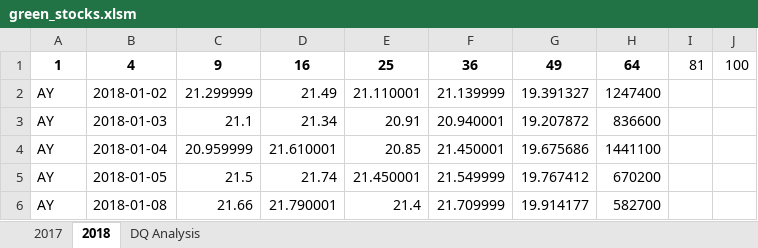
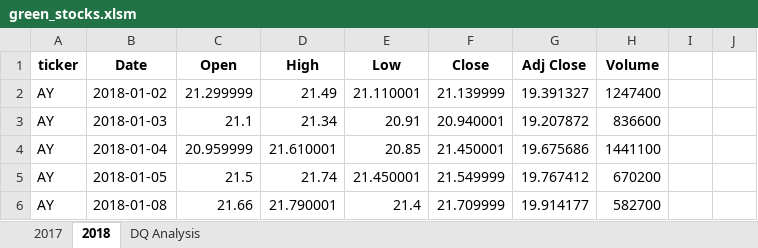
Before and after one commit to xumed001/stock_analysis, an Excel workbook: green_stocks.xlsm, sheet 2018, drawn as a sheet; only a part is shown; values as stored, in another font and other column widths than the file's, no borders; removed rows and columns are numbered as before the commit, all else as after; the diff names each change by its address in the sheet, - before the commit and + after, or states it on an @@ line.

Commit message:
Add files via upload

```diff
--- a/green_stocks.xlsm (sheet 2018)
+++ b/green_stocks.xlsm (sheet 2018)
-row 1: 1 | 4 | 9 | 16 | 25 | 36 | 49 | 64 | 81 | 100
+row 1: ticker | Date | Open | High | Low | Close | Adj Close | Volume
```
Also changed, not shown: sheet DQ Analysis.
